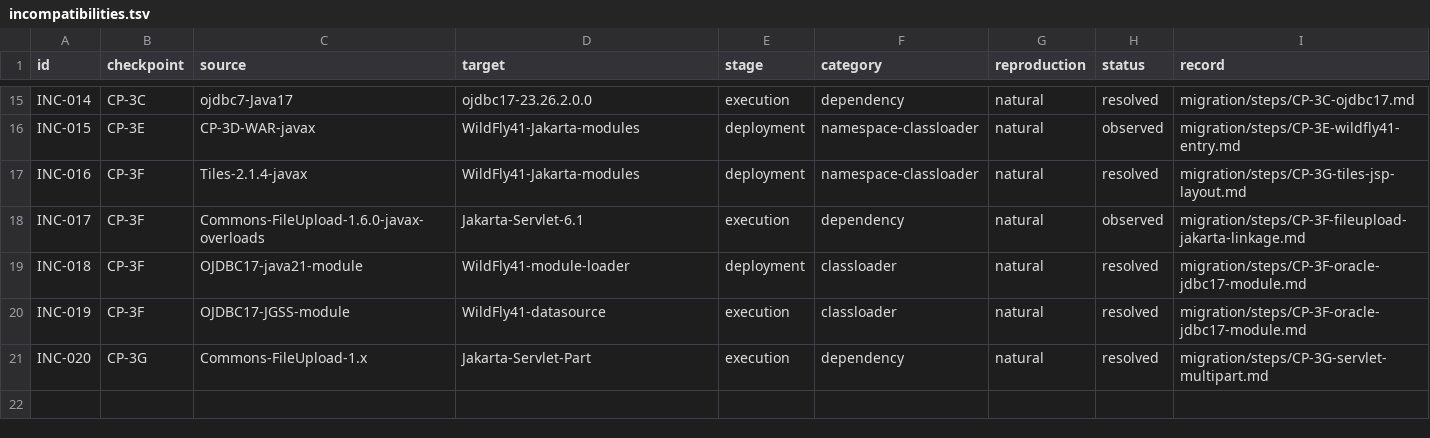
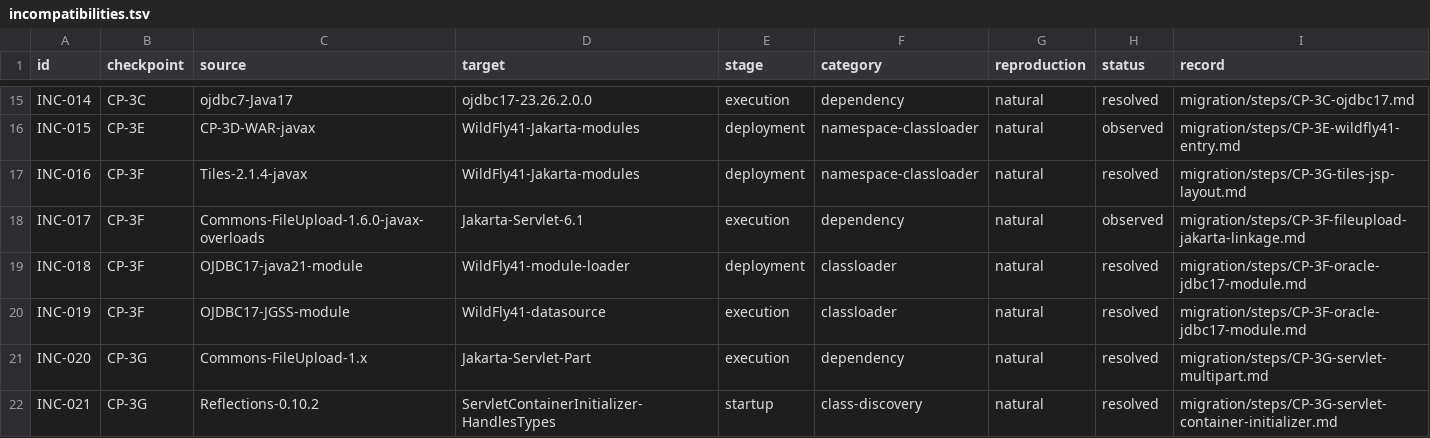
Before and after one commit to anderson-sillos/wildfly-migration, a TSV file: migration/incompatibilities.tsv, drawn as a sheet; only a part is shown, gaps mark what is left out.

Commit message:
checkpoint(CP-3G): replace legacy web libraries
CP-3G encerrado com 15/15 contratos H2, auditoria de layout, multipart, SCI, SLF4J/MyBatis, WAR, dependências, segurança e rollback documentado. A evidência Oracle permanece limitada ao upload/XML da atividade 3.32; a qualificação Oracle completa segue no CP-3H/CP-3I.

```diff
--- a/migration/incompatibilities.tsv
+++ b/migration/incompatibilities.tsv
@@ -21 +21,2 @@ INC-019	CP-3F	OJDBC17-JGSS-module	WildFly41-datasource	execution	classloader	nat
 INC-020	CP-3G	Commons-FileUpload-1.x	Jakarta-Servlet-Part	execution	dependency	natural	resolved	migration/steps/CP-3G-servlet-multipart.md
+INC-021	CP-3G	Reflections-0.10.2	ServletContainerInitializer-HandlesTypes	startup	class-discovery	natural	resolved	migration/steps/CP-3G-servlet-container-initializer.md
```
Also changed, not shown: 41 other files.
